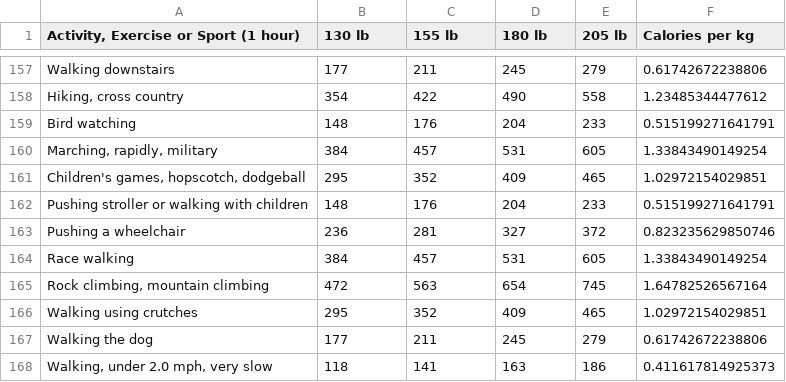
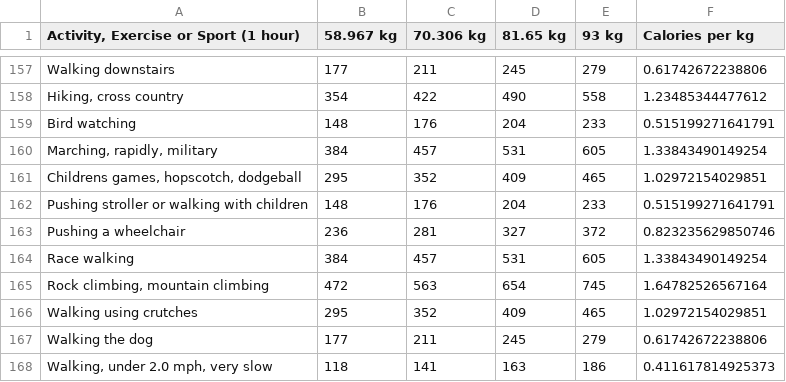
Before and after one commit to masterriko/Osebni_trener, a CSV file: data/exercise_dataset.csv, drawn as a sheet; only a part is shown, gaps mark what is left out; the diff names each change by its address in the sheet, - before the commit and + after, or states it on an @@ line.

```diff
--- a/data/exercise_dataset.csv
+++ b/data/exercise_dataset.csv
-B1: 130 lb
+B1: 58.967 kg
-C1: 155 lb
+C1: 70.306 kg
-D1: 180 lb
+D1: 81.65 kg
-E1: 205 lb
+E1: 93 kg
-A161: Children's games, hopscotch, dodgeball
+A161: Childrens games, hopscotch, dodgeball
```
Also changed, not shown: 5 other files.
